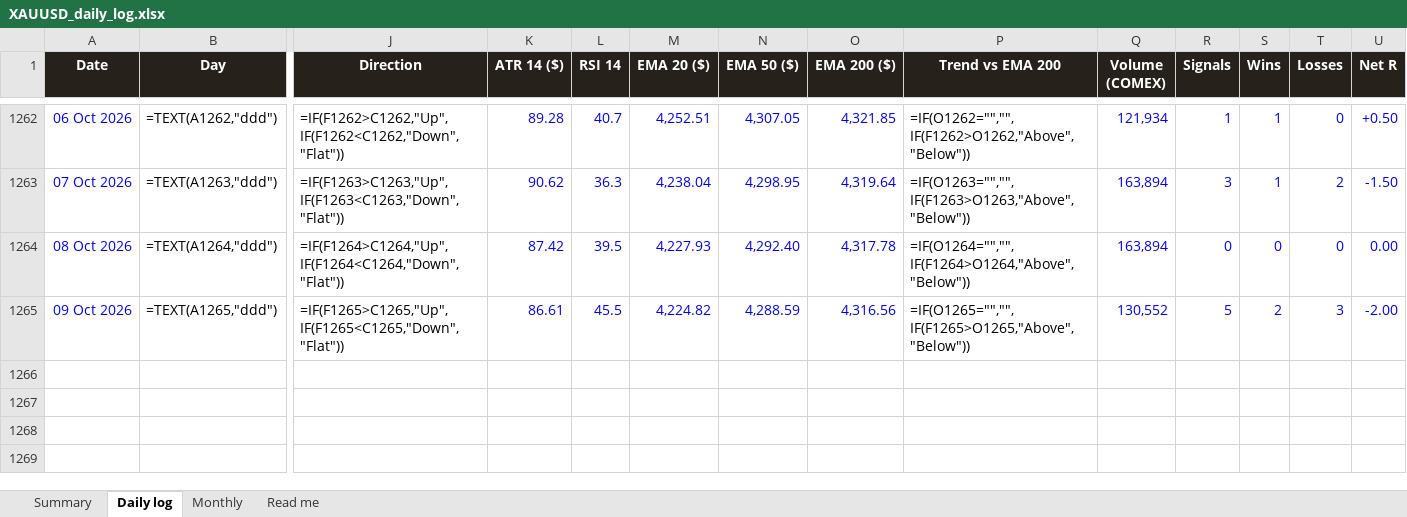
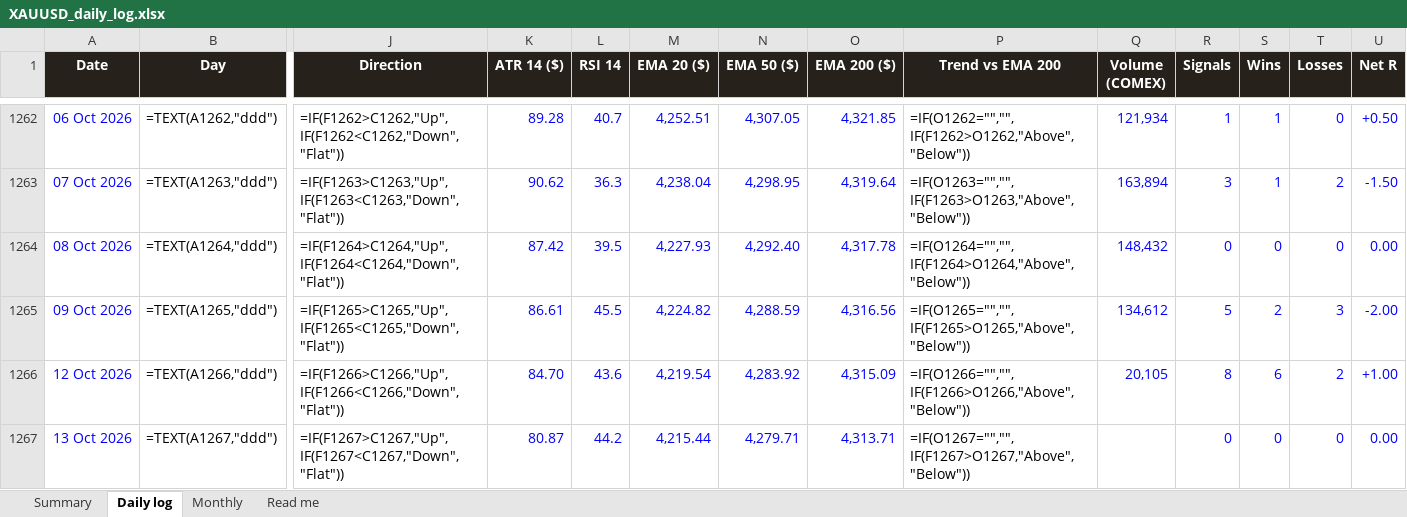
Before and after one commit to basemayman-ux/gold-agent, an Excel workbook: docs/data/XAUUSD_daily_log.xlsx, sheet Daily log, drawn as a sheet; only a part is shown, gaps mark what is left out; values as stored, in another font and other column widths than the file's, no borders; formulas without a stored value are shown as written; conditional formats not drawn; rows hold the shown columns only; the diff names each change by its address in the sheet, - before the commit and + after, or states it on an @@ line.

Commit message:
daily log 2026-10-13

```diff
--- a/docs/data/XAUUSD_daily_log.xlsx (sheet Daily log)
+++ b/docs/data/XAUUSD_daily_log.xlsx (sheet Daily log)
-Q1264 (Volume (COMEX)): 163,894
+Q1264 (Volume (COMEX)): 148,432
-Q1265 (Volume (COMEX)): 130,552
+Q1265 (Volume (COMEX)): 134,612
+row 1266: 12 Oct 2026 | =TEXT(A1266,"ddd") | =IF(F1266>C1266,"Up",IF(F1266<C1266,"Down","Flat")) | 84.70 | 43.6 | 4,219.54 | 4,283.92 | 4,315.09 | =IF(O1266="","",IF(F1266>O1266,"Above","Below")) | 20,105 | 8 | 6 | 2 | +1.00
+row 1267: 13 Oct 2026 | =TEXT(A1267,"ddd") | =IF(F1267>C1267,"Up",IF(F1267<C1267,"Down","Flat")) | 80.87 | 44.2 | 4,215.44 | 4,279.71 | 4,313.71 | =IF(O1267="","",IF(F1267>O1267,"Above","Below")) |  | 0 | 0 | 0 | 0.00
```
Also changed, not shown: 1 other file.
